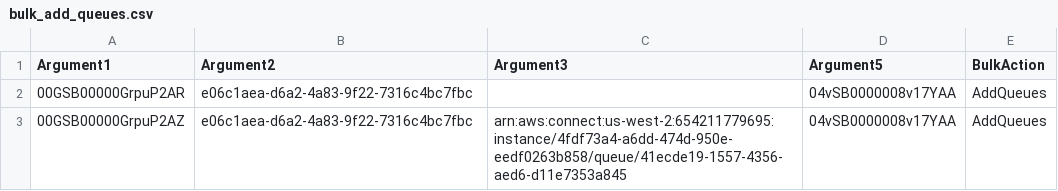
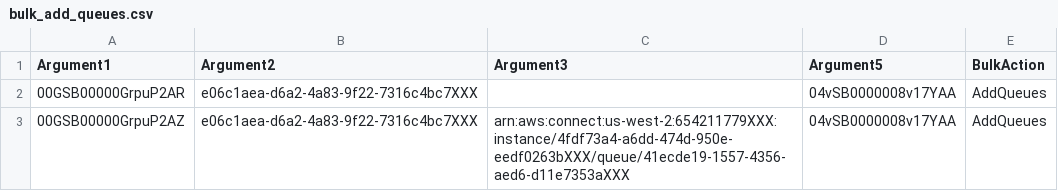
Before and after one commit to archana1296/examples-from-doc, a CSV file: BulkOperations/bulk_add_queues.csv, drawn as a sheet.

Commit message:
Update bulk_add_queues.csv

```diff
--- a/BulkOperations/bulk_add_queues.csv
+++ b/BulkOperations/bulk_add_queues.csv
@@ -1,3 +1,3 @@
 Argument1,Argument2,Argument3,Argument5,BulkAction
-00GSB00000GrpuP2AR,e06c1aea-d6a2-4a83-9f22-7316c4bc7fbc,,04vSB0000008v17YAA,AddQueues
-00GSB00000GrpuP2AZ,e06c1aea-d6a2-4a83-9f22-7316c4bc7fbc,arn:aws:connect:us-west-2:654211779695:instance/4fdf73a4-a6dd-474d-950e-eedf0263b858/queue/41ecde19-1557-4356-aed6-d11e7353a845,04vSB0000008v17YAA,AddQueues
+00GSB00000GrpuP2AR,e06c1aea-d6a2-4a83-9f22-7316c4bc7XXX,,04vSB0000008v17YAA,AddQueues
+00GSB00000GrpuP2AZ,e06c1aea-d6a2-4a83-9f22-7316c4bc7XXX,arn:aws:connect:us-west-2:654211779XXX:instance/4fdf73a4-a6dd-474d-950e-eedf0263bXXX/queue/41ecde19-1557-4356-aed6-d11e7353aXXX,04vSB0000008v17YAA,AddQueues
```
